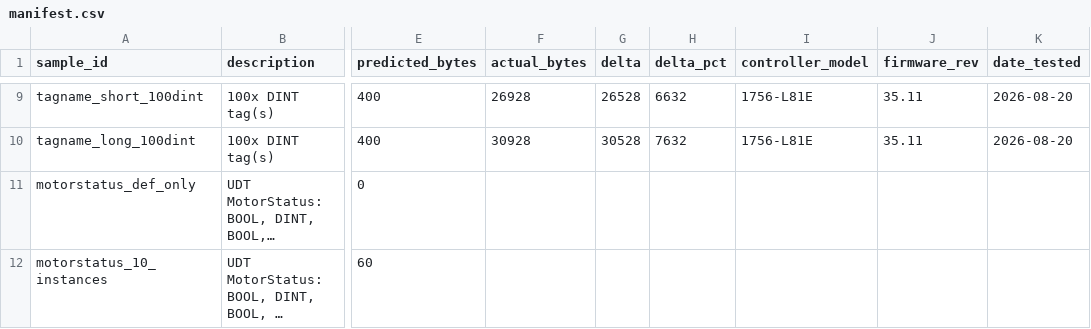
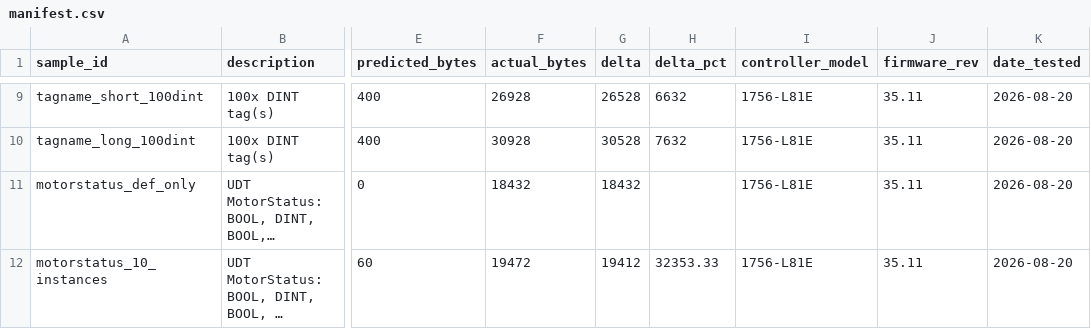
Before and after one commit to jholm90/logixMemoryMap, a CSV file: samples/manifest.csv, drawn as a sheet; only a part is shown, gaps mark what is left out; long unchanged cells end in …; the diff names each change by its address in the sheet, - before the commit and + after, or states it on an @@ line.

Commit message:
Log real memory capture results

```diff
--- a/samples/manifest.csv
+++ b/samples/manifest.csv
-F11 (actual_bytes): (empty)
+F11 (actual_bytes): 18432
-G11 (delta): (empty)
+G11 (delta): 18432
-I11:I12 (controller_model): (empty)
+I11:I12 (controller_model): 1756-L81E
-J11:J12 (firmware_rev): (empty)
+J11:J12 (firmware_rev): 35.11
-K11:K12 (date_tested): (empty)
+K11:K12 (date_tested): 2026-08-20
-F12 (actual_bytes): (empty)
+F12 (actual_bytes): 19472
-G12 (delta): (empty)
+G12 (delta): 19412
-H12 (delta_pct): (empty)
+H12 (delta_pct): 32353.33
```
